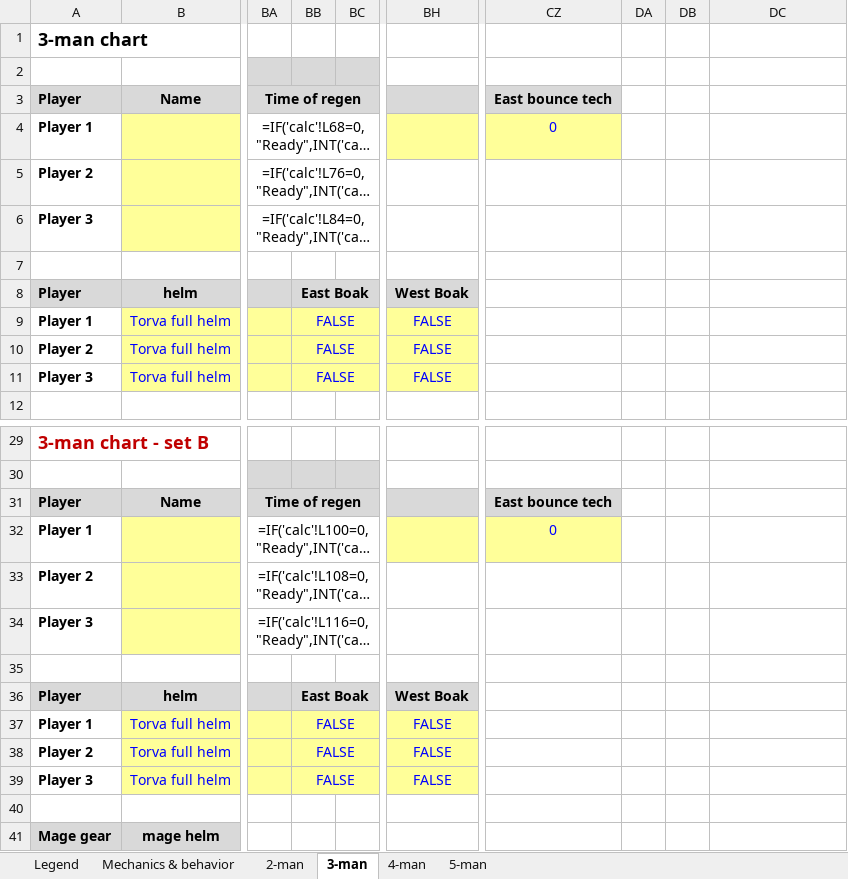
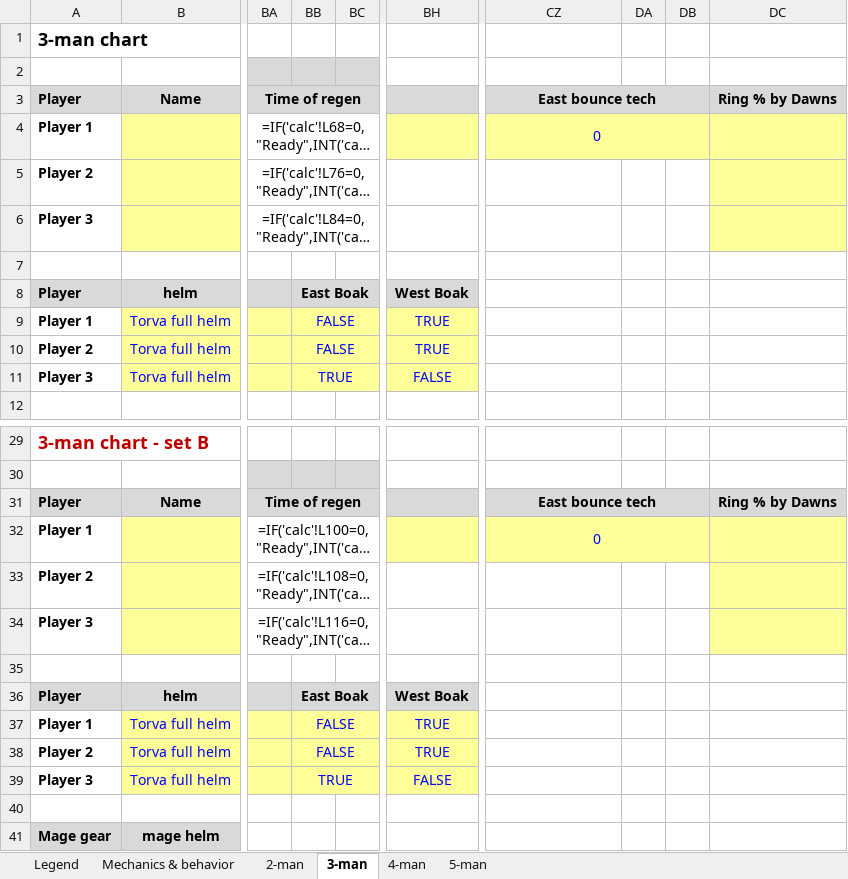
Before and after one commit to degen19/verzikSim.JS, an Excel workbook: verzik_chart_template.xlsx, sheet 3-man, drawn as a sheet; only a part is shown, gaps mark what is left out; long unchanged cells end in …; values as stored, in another font and other column widths than the file's, no borders; formulas without a stored value are shown as written; conditional formats not drawn; the diff names each change by its address in the sheet, - before the commit and + after, or states it on an @@ line.

```diff
--- a/verzik_chart_template.xlsx (sheet 3-man)
+++ b/verzik_chart_template.xlsx (sheet 3-man)
+CZ3:DB3 merged
-DC3: (empty)
+DC3: Ring % by Dawns
-DC3 fill: none
+DC3 fill: #D9D9D9
+CZ4:DB4 merged
-DC4:DC6 fill: none
+DC4:DC6 fill: #FFFF99
-BH9:BH10: FALSE
+BH9:BH10: TRUE
-BB11: FALSE
+BB11: TRUE
+CZ31:DB31 merged
-DC31: (empty)
+DC31: Ring % by Dawns
-DC31 fill: none
+DC31 fill: #D9D9D9
+CZ32:DB32 merged
-DC32:DC34 fill: none
+DC32:DC34 fill: #FFFF99
-BH37:BH38: FALSE
+BH37:BH38: TRUE
-BB39: FALSE
+BB39: TRUE
```
Also changed, not shown: sheet 5-man, sheet 4-man, sheet 2-man, sheet Mechanics & behavior, 39 other files.
